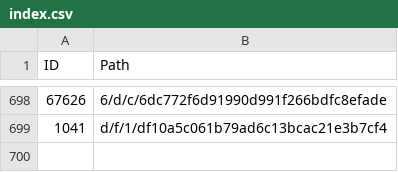
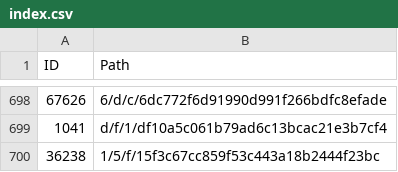
Before and after one commit to derockit/Project-Gutenberg, a CSV file: index.csv, drawn as a sheet; only a part is shown, gaps mark what is left out; the diff names each change by its address in the sheet, - before the commit and + after, or states it on an @@ line.

```diff
--- a/index.csv
+++ b/index.csv
+row 700: 36238 | 1/5/f/15f3c67cc859f53c443a18b2444f23bc
```
Also changed, not shown: 5 other files.
